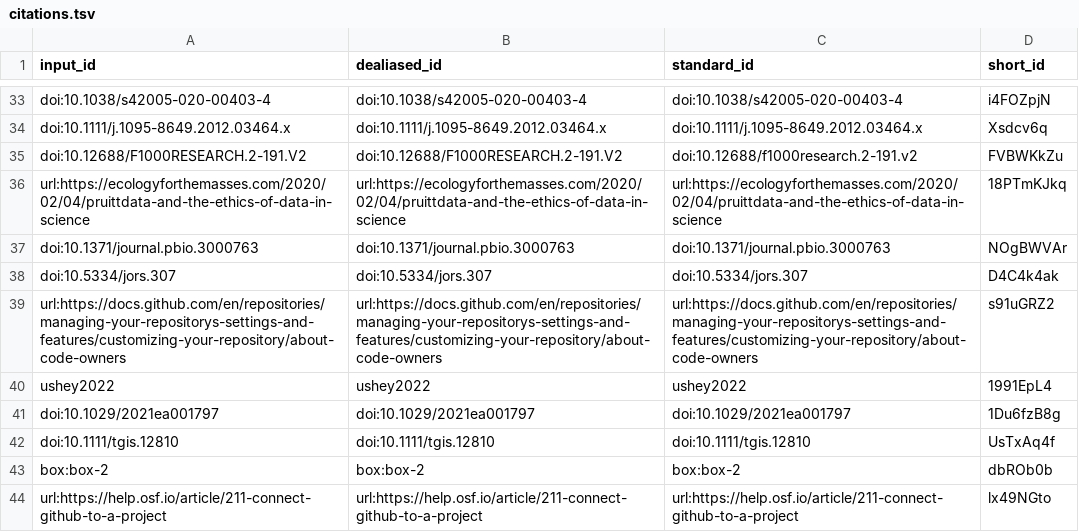
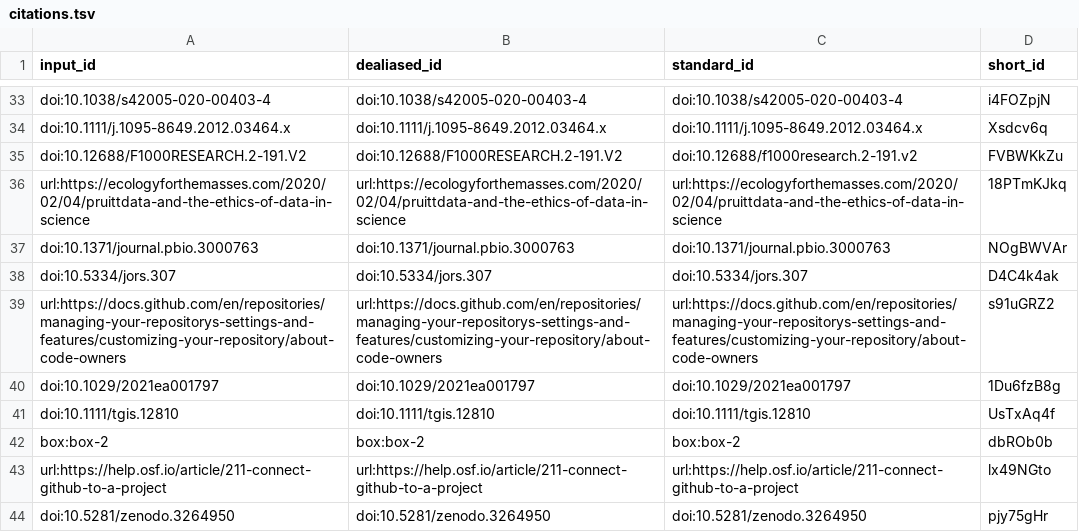
Before and after one commit to SORTEE-Github-Hackathon/manuscript, a TSV file: citations.tsv, drawn as a sheet; only a part is shown, gaps mark what is left out; the shorter side is filled out with more unchanged rows.

```diff
--- a/citations.tsv
+++ b/citations.tsv
@@ -39,3 +39,2 @@ doi:10.5334/jors.307	doi:10.5334/jors.307	doi:10.5334/jors.307	D4C4k4ak
 url:https://docs.github.com/en/repositories/managing-your-repositorys-settings-and-features/customizing-your-repository/about-code-owners	url:https://docs.github.com/en/repositories/managing-your-repositorys-settings-and-features/customizing-your-repository/about-code-owners	url:https://docs.github.com/en/repositories/managing-your-repositorys-settings-and-features/customizing-your-repository/about-code-owners	s91uGRZ2
-ushey2022	ushey2022	ushey2022	1991EpL4
 doi:10.1029/2021ea001797	doi:10.1029/2021ea001797	doi:10.1029/2021ea001797	1Du6fzB8g
```
Also changed, not shown: 7 other files.
